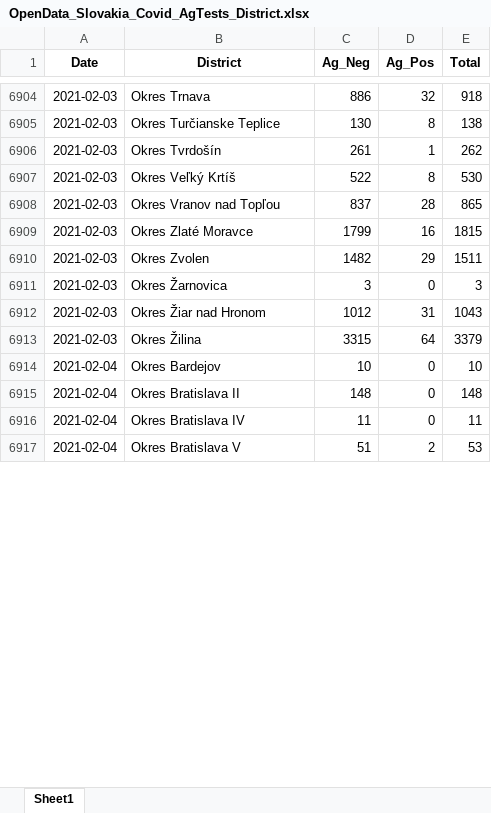
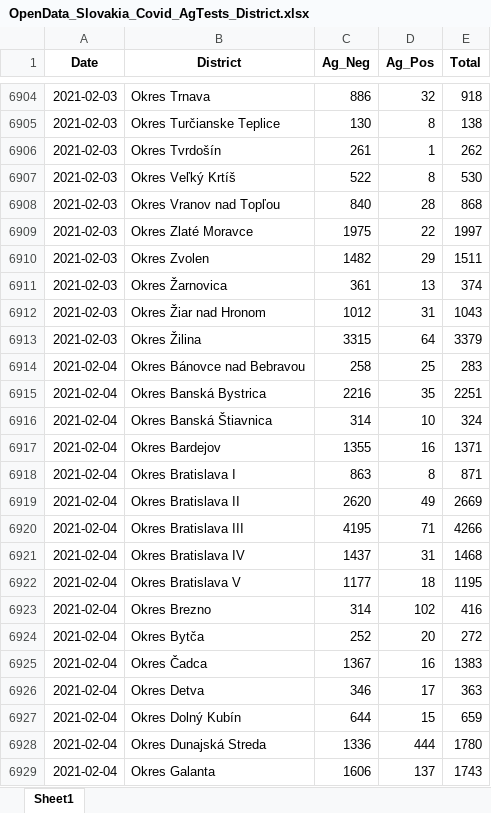
Before and after one commit to Institut-zdravotnych-analyz/covid19-data, an Excel workbook: AG_Tests/OpenData_Slovakia_Covid_AgTests_District.xlsx, sheet Sheet1, drawn as a sheet; only a part is shown, gaps mark what is left out; values as stored, in another font and other column widths than the file's, no borders; addresses are those after the commit; the diff covers the shown part only; the diff names each change by its address in the sheet, - before the commit and + after, or states it on an @@ line.

```diff
--- a/AG_Tests/OpenData_Slovakia_Covid_AgTests_District.xlsx (sheet Sheet1)
+++ b/AG_Tests/OpenData_Slovakia_Covid_AgTests_District.xlsx (sheet Sheet1)
-C6908 (Ag_Neg): 837
+C6908 (Ag_Neg): 840
-E6908 (Total): 865
+E6908 (Total): 868
-C6909 (Ag_Neg): 1799
+C6909 (Ag_Neg): 1975
-D6909 (Ag_Pos): 16
+D6909 (Ag_Pos): 22
-E6909 (Total): 1815
+E6909 (Total): 1997
-C6911 (Ag_Neg): 3
+C6911 (Ag_Neg): 361
-D6911 (Ag_Pos): 0
+D6911 (Ag_Pos): 13
-E6911 (Total): 3
+E6911 (Total): 374
+row 6914: 2021-02-04 | Okres Bánovce nad Bebravou | 258 | 25 | 283
+row 6915: 2021-02-04 | Okres Banská Bystrica | 2216 | 35 | 2251
+row 6916: 2021-02-04 | Okres Banská Štiavnica | 314 | 10 | 324
-C6917 (Ag_Neg): 10
+C6917 (Ag_Neg): 1355
-D6917 (Ag_Pos): 0
+D6917 (Ag_Pos): 16
-E6917 (Total): 10
+E6917 (Total): 1371
+row 6918: 2021-02-04 | Okres Bratislava I | 863 | 8 | 871
-C6919 (Ag_Neg): 148
+C6919 (Ag_Neg): 2620
-D6919 (Ag_Pos): 0
+D6919 (Ag_Pos): 49
-E6919 (Total): 148
+E6919 (Total): 2669
+row 6920: 2021-02-04 | Okres Bratislava III | 4195 | 71 | 4266
-C6921 (Ag_Neg): 11
+C6921 (Ag_Neg): 1437
-D6921 (Ag_Pos): 0
+D6921 (Ag_Pos): 31
-E6921 (Total): 11
+E6921 (Total): 1468
-C6922 (Ag_Neg): 51
+C6922 (Ag_Neg): 1177
-D6922 (Ag_Pos): 2
+D6922 (Ag_Pos): 18
-E6922 (Total): 53
+E6922 (Total): 1195
+row 6923: 2021-02-04 | Okres Brezno | 314 | 102 | 416
+row 6924: 2021-02-04 | Okres Bytča | 252 | 20 | 272
+row 6925: 2021-02-04 | Okres Čadca | 1367 | 16 | 1383
+row 6926: 2021-02-04 | Okres Detva | 346 | 17 | 363
+row 6927: 2021-02-04 | Okres Dolný Kubín | 644 | 15 | 659
+row 6928: 2021-02-04 | Okres Dunajská Streda | 1336 | 444 | 1780
+row 6929: 2021-02-04 | Okres Galanta | 1606 | 137 | 1743
```
Also changed, not shown: 59 added rows and 346 edited cells elsewhere in this sheet, DailyStats/OpenData_Slovakia_Covid_DailyStats.xlsx, OpenData_Slovakia_Covid_AgTests_District.xlsx, 31 other files.
